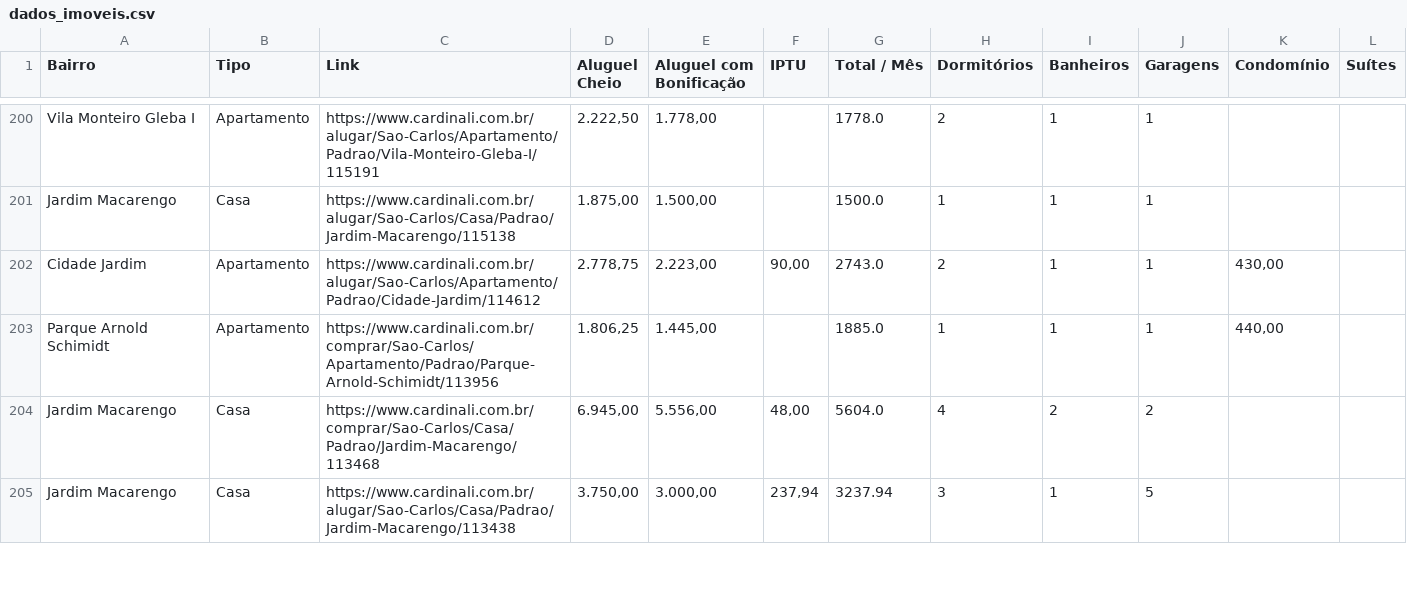
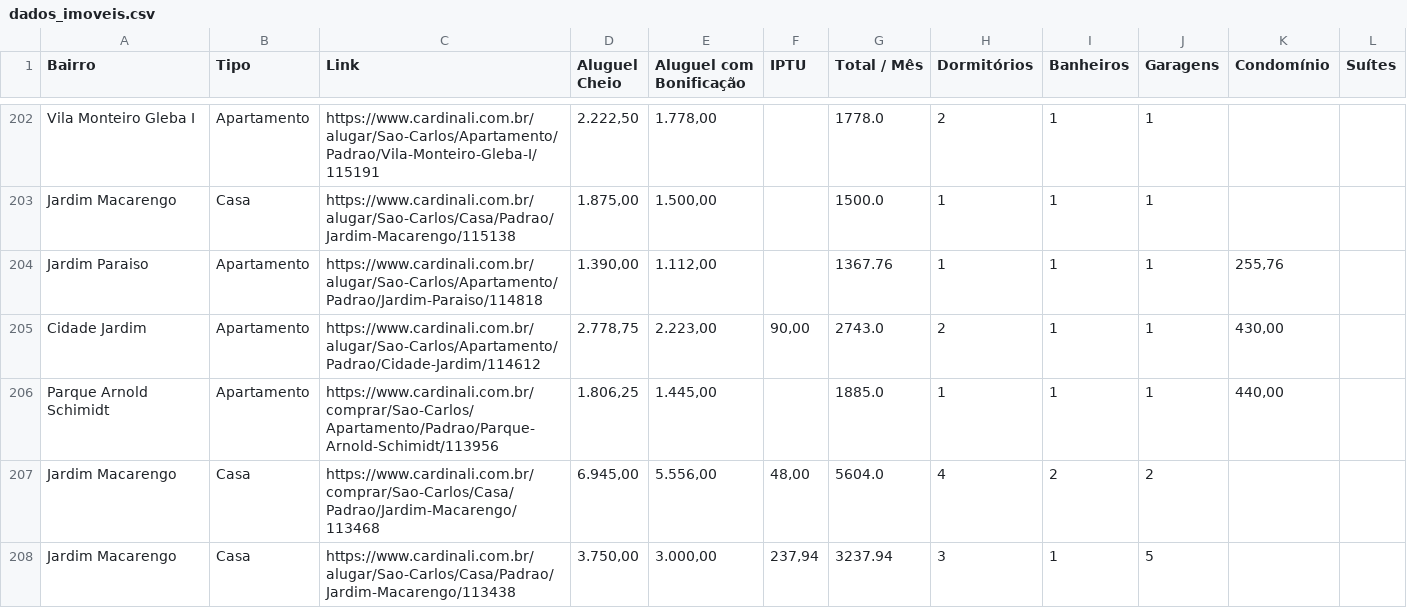
Before and after one commit to imarcososhiro/imobiliario_universitario, a CSV file: dados/dados_imoveis.csv, drawn as a sheet; only a part is shown, gaps mark what is left out; the diff covers the shown part only; the diff names each change by its address in the sheet, - before the commit and + after, or states it on an @@ line.

```diff
--- a/dados/dados_imoveis.csv
+++ b/dados/dados_imoveis.csv
+row 204: Jardim Paraiso | Apartamento | https://www.cardinali.com.br/alugar/Sao-Carlos/Apartamento/Padrao/Jardim-Paraiso/114818 | 1.390,00 | 1.112,00 |  | 1367.76 | 1 | 1 | 1 | 255,76
```
Also changed, not shown: 4 added rows, 2 removed rows and 5 edited cells elsewhere in this file.
